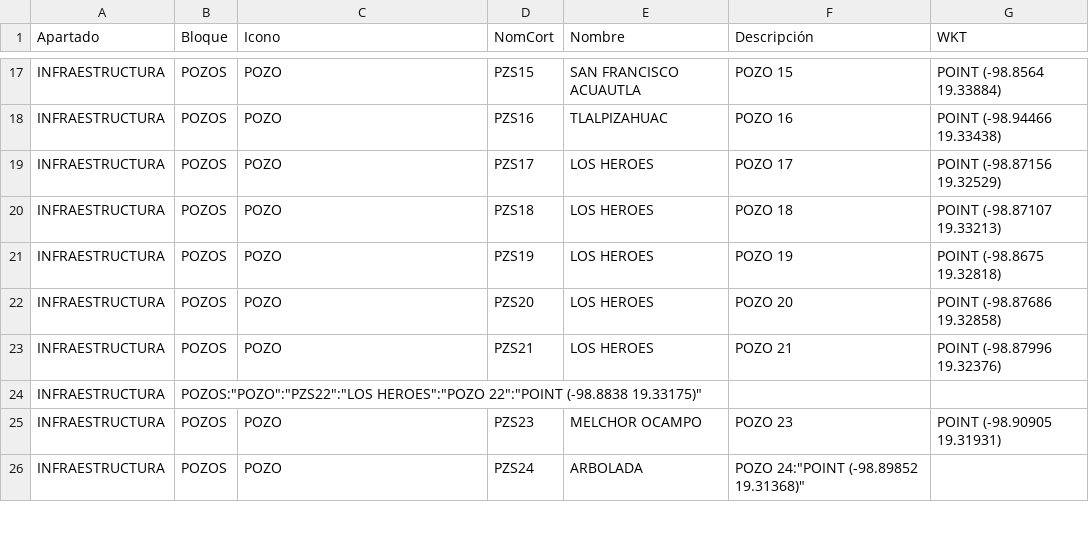
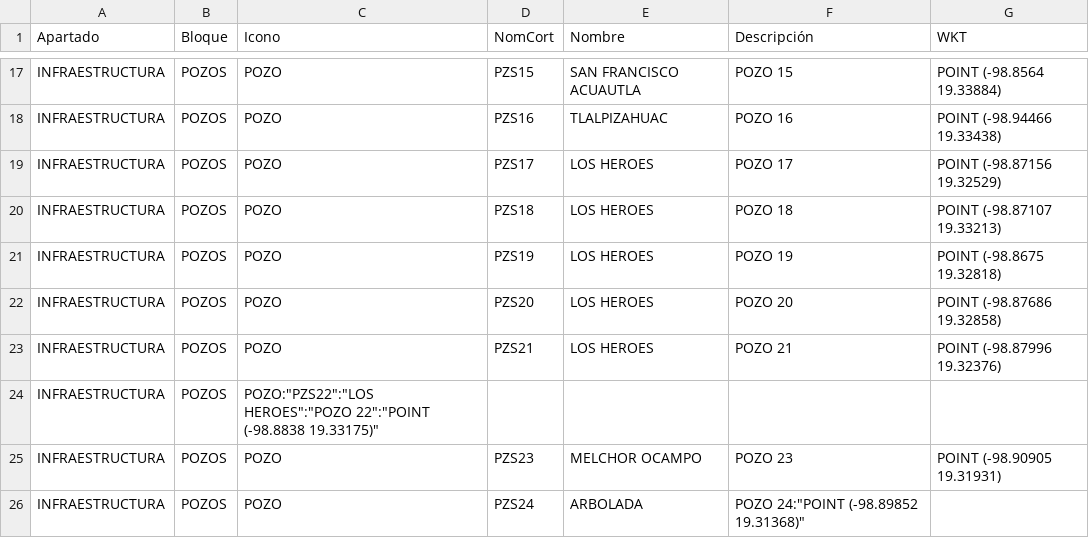
Before and after one commit to InnoTEC-OPDAPASIxtapaluca/pozos_Juridico, a CSV file: datos.csv, drawn as a sheet; only a part is shown, gaps mark what is left out.

Commit message:
Fix CSV formatting for POZO entries

```diff
--- a/datos.csv
+++ b/datos.csv
@@ -23,3 +23,3 @@ Apartado,Bloque,Icono,NomCort,Nombre,Descripción,WKT
 "INFRAESTRUCTURA","POZOS","POZO","PZS21","LOS HEROES","POZO 21","POINT (-98.87996 19.32376)"
-"INFRAESTRUCTURA","POZOS":"POZO":"PZS22":"LOS HEROES":"POZO 22":"POINT (-98.8838 19.33175)"
+"INFRAESTRUCTURA","POZOS","POZO":"PZS22":"LOS HEROES":"POZO 22":"POINT (-98.8838 19.33175)"
 "INFRAESTRUCTURA","POZOS","POZO","PZS23","MELCHOR OCAMPO","POZO 23","POINT (-98.90905 19.31931)"
```
